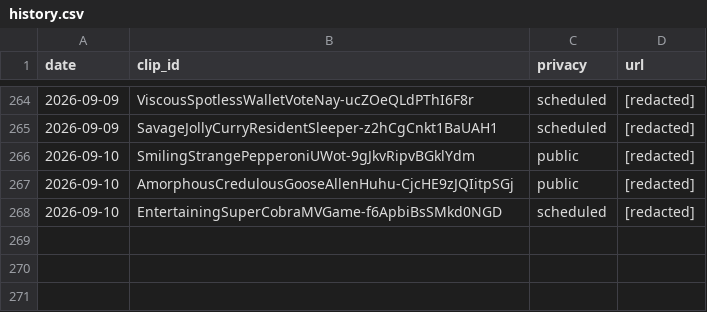
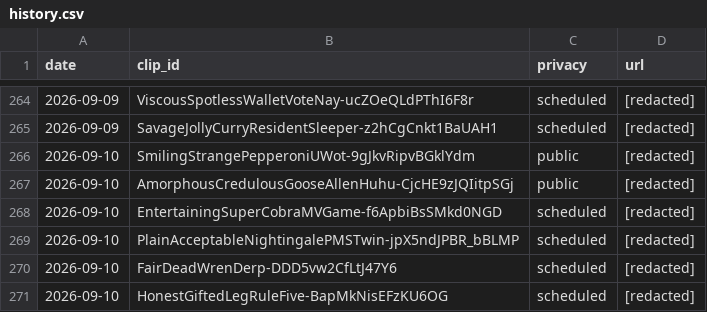
Before and after one commit to chat94534-oss/clip-autoposter, a CSV file: logs/history.csv, drawn as a sheet; only a part is shown, gaps mark what is left out.

```diff
--- a/logs/history.csv
+++ b/logs/history.csv
@@ -268 +268,4 @@ date,clip_id,privacy,url
 2026-09-10,EntertainingSuperCobraMVGame-f6ApbiBsSMkd0NGD,scheduled,[redacted]
+2026-09-10,PlainAcceptableNightingalePMSTwin-jpX5ndJPBR_bBLMP,scheduled,[redacted]
+2026-09-10,FairDeadWrenDerp-DDD5vw2CfLtJ47Y6,scheduled,[redacted]
+2026-09-10,HonestGiftedLegRuleFive-BapMkNisEFzKU6OG,scheduled,[redacted]
```
Also changed, not shown: 1 other file.
